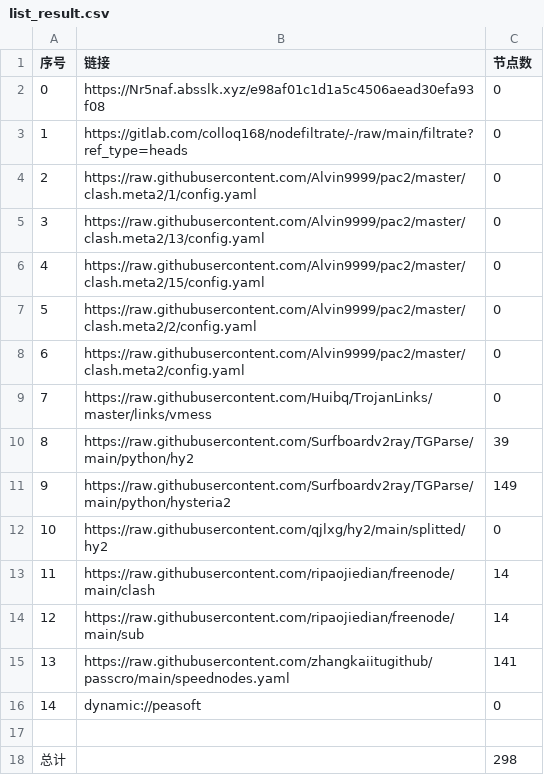
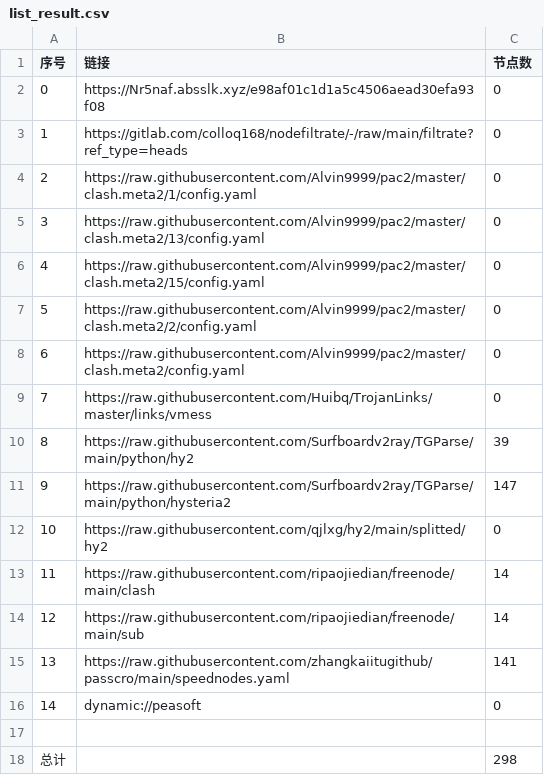
Before and after one commit to hua9898998/mycookie, a CSV file: list_result.csv, drawn as a sheet.

```diff
--- a/list_result.csv
+++ b/list_result.csv
@@ -10,3 +10,3 @@
 8,https://raw.githubusercontent.com/Surfboardv2ray/TGParse/main/python/hy2,39
-9,https://raw.githubusercontent.com/Surfboardv2ray/TGParse/main/python/hysteria2,149
+9,https://raw.githubusercontent.com/Surfboardv2ray/TGParse/main/python/hysteria2,147
 10,https://raw.githubusercontent.com/qjlxg/hy2/main/splitted/hy2,0
```
Also changed, not shown: 7 other files.
